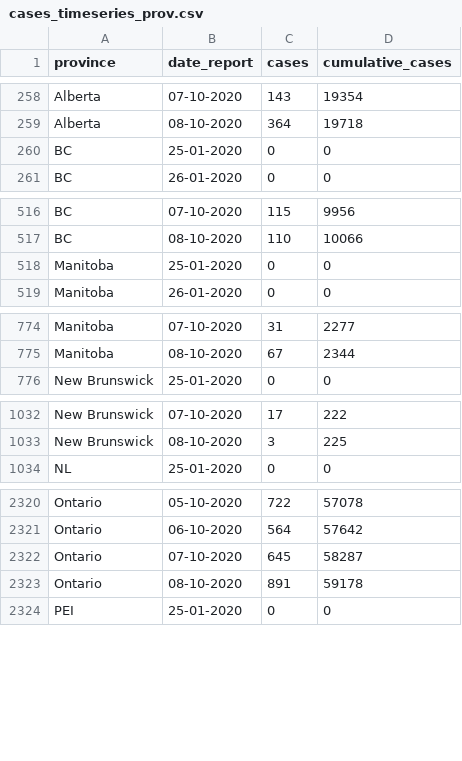
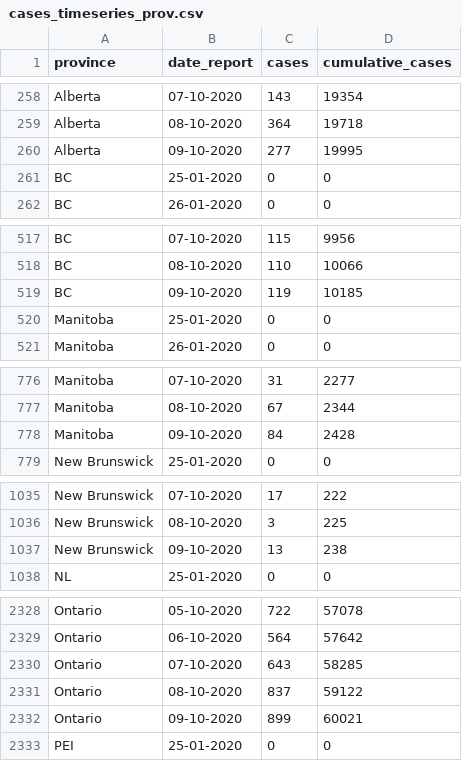
Before and after one commit to ccodwg/Covid19Canada, a CSV file: timeseries_prov/cases_timeseries_prov.csv, drawn as a sheet; only a part is shown, gaps mark what is left out; the diff covers the shown part only.

```diff
--- a/timeseries_prov/cases_timeseries_prov.csv
+++ b/timeseries_prov/cases_timeseries_prov.csv
@@ -259,2 +259,3 @@
 "Alberta","08-10-2020",364,19718
+"Alberta","09-10-2020",277,19995
 "BC","25-01-2020",0,0
@@ -517,2 +518,3 @@
 "BC","08-10-2020",110,10066
+"BC","09-10-2020",119,10185
 "Manitoba","25-01-2020",0,0
@@ -775,2 +777,3 @@
 "Manitoba","08-10-2020",67,2344
+"Manitoba","09-10-2020",84,2428
 "New Brunswick","25-01-2020",0,0
@@ -1033,2 +1036,3 @@
 "New Brunswick","08-10-2020",3,225
+"New Brunswick","09-10-2020",13,238
 "NL","25-01-2020",0,0
@@ -2321,4 +2329,5 @@
 "Ontario","06-10-2020",564,57642
-"Ontario","07-10-2020",645,58287
-"Ontario","08-10-2020",891,59178
+"Ontario","07-10-2020",643,58285
+"Ontario","08-10-2020",837,59122
+"Ontario","09-10-2020",899,60021
 "PEI","25-01-2020",0,0
```
Also changed, not shown: 9 added rows elsewhere in this file, testing_cumulative.csv, timeseries_hr/mortality_timeseries_hr.csv, 13 other files.
